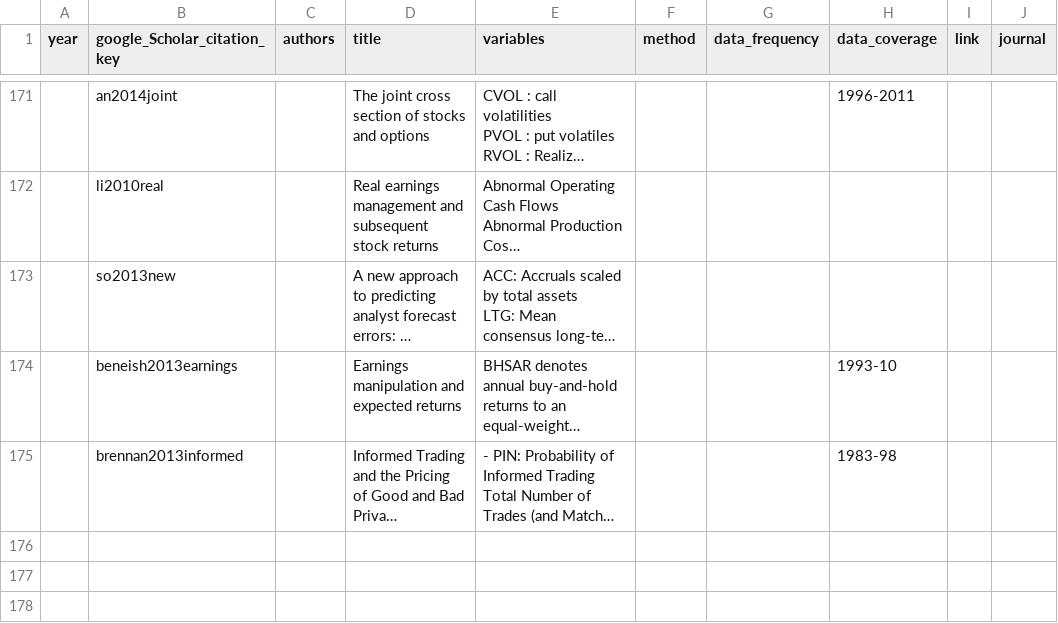
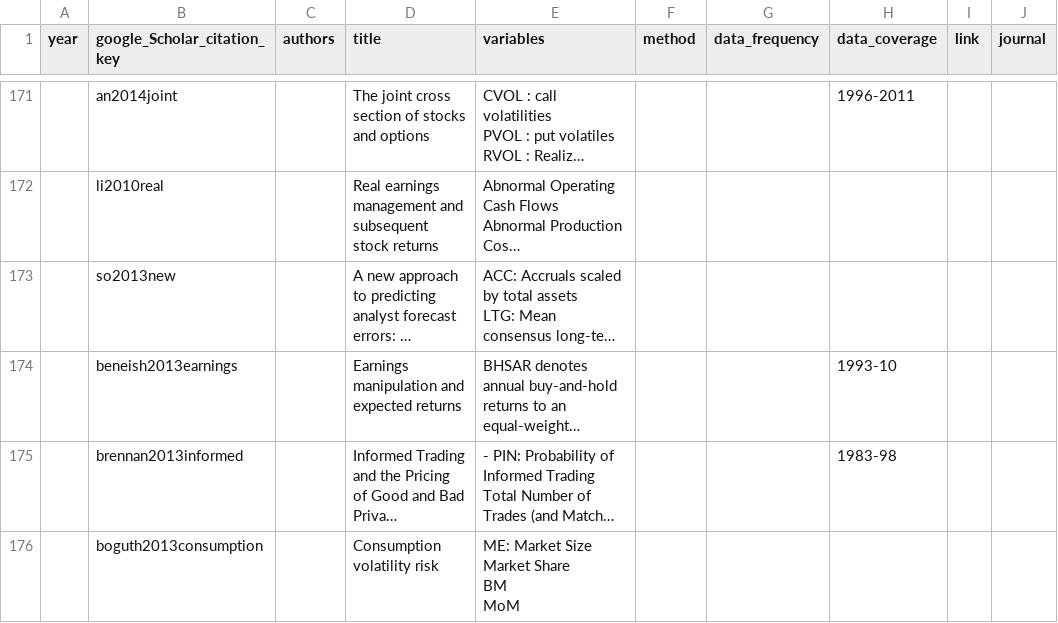
Before and after one commit to krishpn/financialanomalies, a CSV file: literatures.csv, drawn as a sheet; only a part is shown, gaps mark what is left out; long unchanged cells end in …; ↵ is a line break in a cell; the diff names each change by its address in the sheet, - before the commit and + after, or states it on an @@ line.

```diff
--- a/literatures.csv
+++ b/literatures.csv
+row 176:  | boguth2013consumption |  | Consumption volatility risk | ME: Market Size ↵ Market Share ↵ BM ↵ MoM
```
Also changed, not shown: 3 other files.
